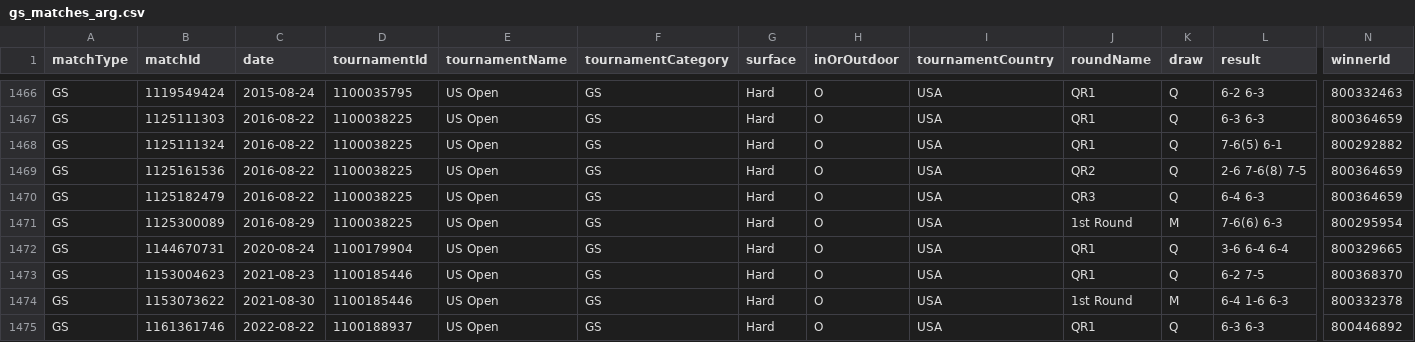
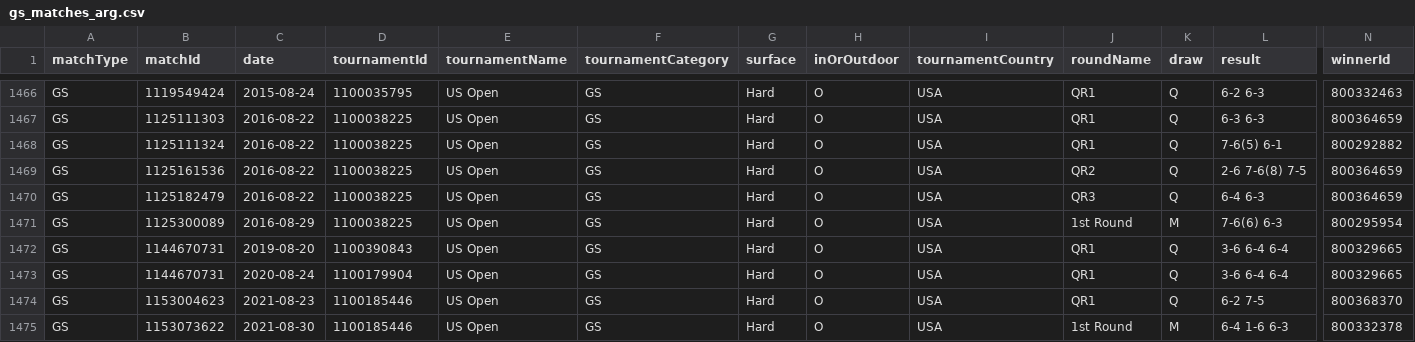
Before and after one commit to tomistgg/tenis-fem-arg, a CSV file: data/gs_matches_arg.csv, drawn as a sheet; only a part is shown, gaps mark what is left out; the shorter side is filled out with more unchanged rows; rows hold the shown columns only; the diff names each change by its address in the sheet, - before the commit and + after, or states it on an @@ line.

Commit message:
add Ormaechea missing match

```diff
--- a/data/gs_matches_arg.csv
+++ b/data/gs_matches_arg.csv
+row 1472: GS | 1144670731 | 2019-08-20 | 1100390843 | US Open | GS | Hard | O | USA | QR1 | Q | 3-6 6-4 6-4 | 800329665
```
